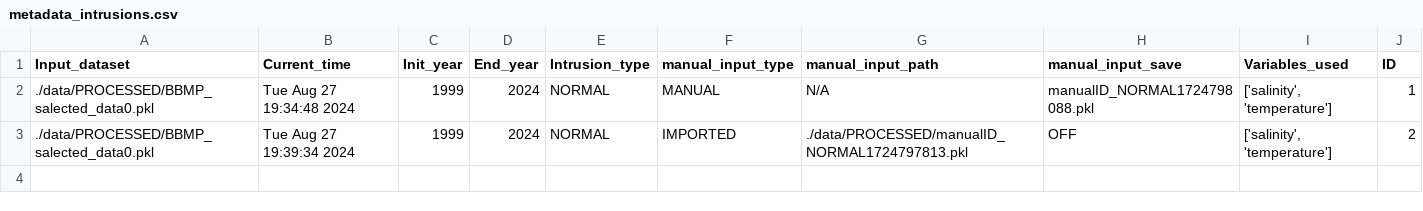
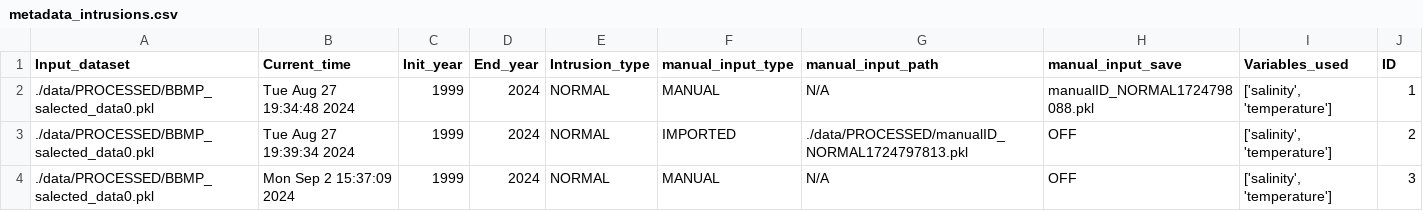
Before and after one commit to oceanboy123/Intrusion_Redo, a CSV file: SRC/data/PROCESSED/TABLES/metadata_intrusions.csv, drawn as a sheet; the diff names each change by its address in the sheet, - before the commit and + after, or states it on an @@ line.

```diff
--- a/SRC/data/PROCESSED/TABLES/metadata_intrusions.csv
+++ b/SRC/data/PROCESSED/TABLES/metadata_intrusions.csv
+row 4: ./data/PROCESSED/BBMP_salected_data0.pkl | Mon Sep 2 15:37:09 2024 | 1999 | 2024 | NORMAL | MANUAL | N/A | OFF | ['salinity', 'temperature'] | 3
```
Also changed, not shown: SRC/data/PROCESSED/TABLES/coefficients_error.csv, SRC/data/PROCESSED/TABLES/intrusionID+effect.csv, 23 other files.
